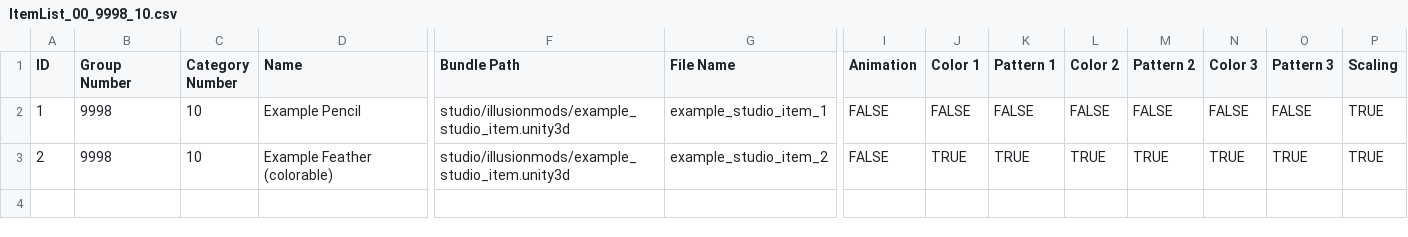
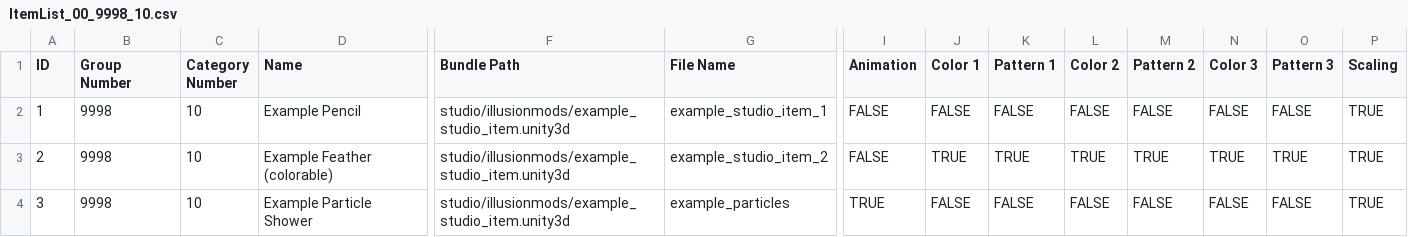
Before and after one commit to IllusionMods/KoikatsuModdingTools, a CSV file: Assets/Examples/Studio Item Example/List/Studio/example_item/ItemList_00_9998_10.csv, drawn as a sheet; only a part is shown, gaps mark what is left out; rows hold the shown columns only; the diff names each change by its address in the sheet, - before the commit and + after, or states it on an @@ line.

Commit message:
add new studio item example: particles

```diff
--- a/Assets/Examples/Studio Item Example/List/Studio/example_item/ItemList_00_9998_10.csv
+++ b/Assets/Examples/Studio Item Example/List/Studio/example_item/ItemList_00_9998_10.csv
+row 4: 3 | 9998 | 10 | Example Particle Shower | studio/illusionmods/example_studio_item.unity3d | example_particles | TRUE | FALSE | FALSE | FALSE | FALSE | FALSE | FALSE | TRUE
```
Also changed, not shown: 6 other files.
